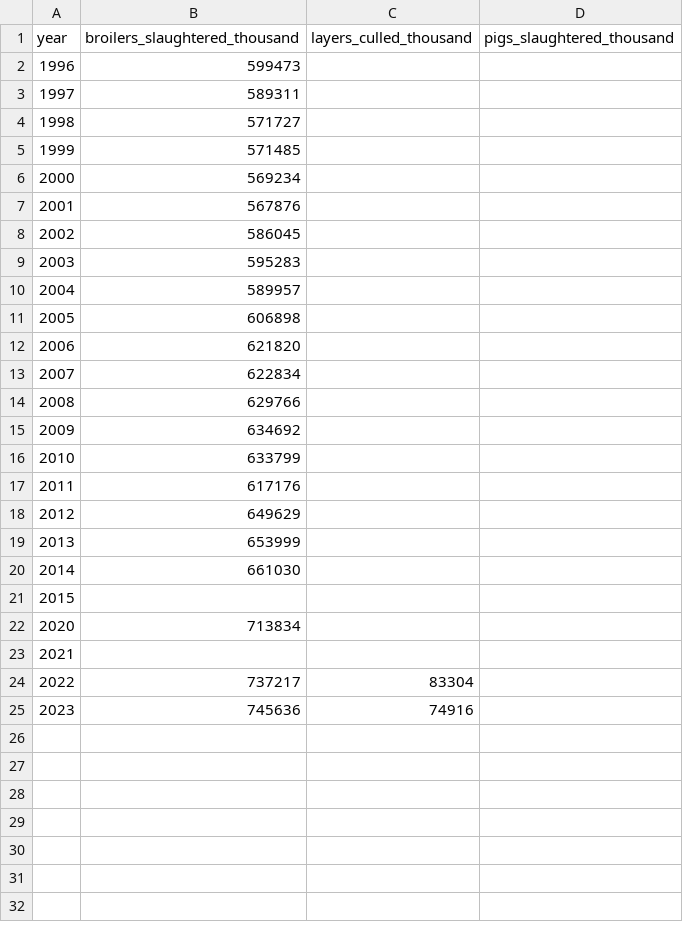
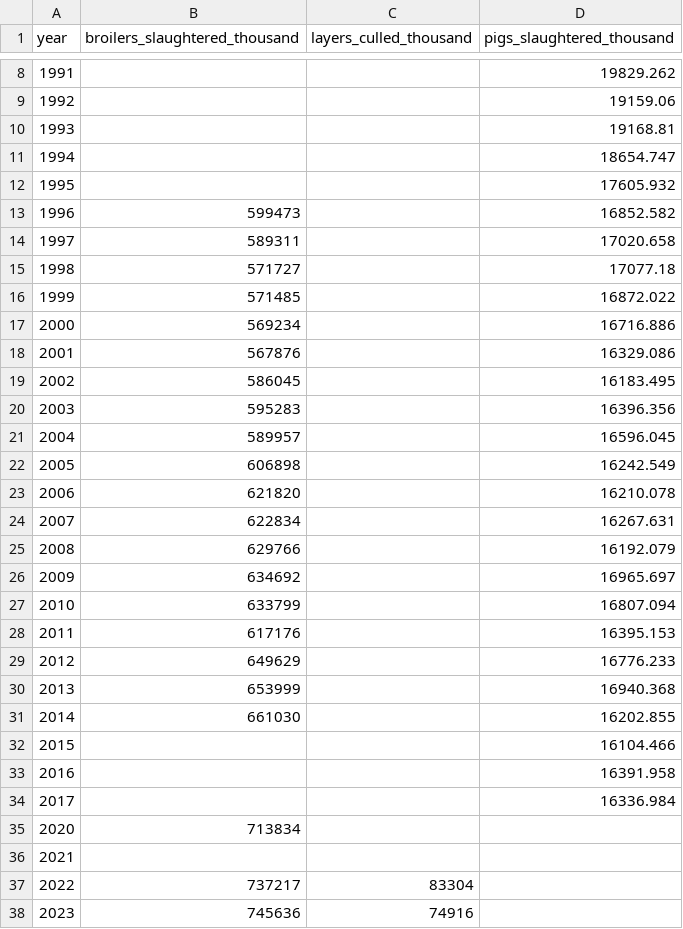
Before and after one commit to arc-facts/e-stat_animal-welfare, a CSV file: data/slaughter.csv, drawn as a sheet; only a part is shown, gaps mark what is left out; the diff covers the shown part only.

```diff
--- a/data/slaughter.csv
+++ b/data/slaughter.csv
@@ -2,21 +8,28 @@ year,broilers_slaughtered_thousand,layers_culled_thousand,pigs_slaughtered_thous
-1996,599473,,
-1997,589311,,
-1998,571727,,
-1999,571485,,
-2000,569234,,
-2001,567876,,
-2002,586045,,
-2003,595283,,
-2004,589957,,
-2005,606898,,
-2006,621820,,
-2007,622834,,
-2008,629766,,
-2009,634692,,
-2010,633799,,
-2011,617176,,
-2012,649629,,
-2013,653999,,
-2014,661030,,
-2015,,,
+1991,,,19829.262
+1992,,,19159.06
+1993,,,19168.81
+1994,,,18654.747
+1995,,,17605.932
+1996,599473,,16852.582
+1997,589311,,17020.658
+1998,571727,,17077.18
+1999,571485,,16872.022
+2000,569234,,16716.886
+2001,567876,,16329.086
+2002,586045,,16183.495
+2003,595283,,16396.356
+2004,589957,,16596.045
+2005,606898,,16242.549
+2006,621820,,16210.078
+2007,622834,,16267.631
+2008,629766,,16192.079
+2009,634692,,16965.697
+2010,633799,,16807.094
+2011,617176,,16395.153
+2012,649629,,16776.233
+2013,653999,,16940.368
+2014,661030,,16202.855
+2015,,,16104.466
+2016,,,16391.958
+2017,,,16336.984
 2020,713834,,
```
Also changed, not shown: 6 added rows elsewhere in this file, 2 other files.
